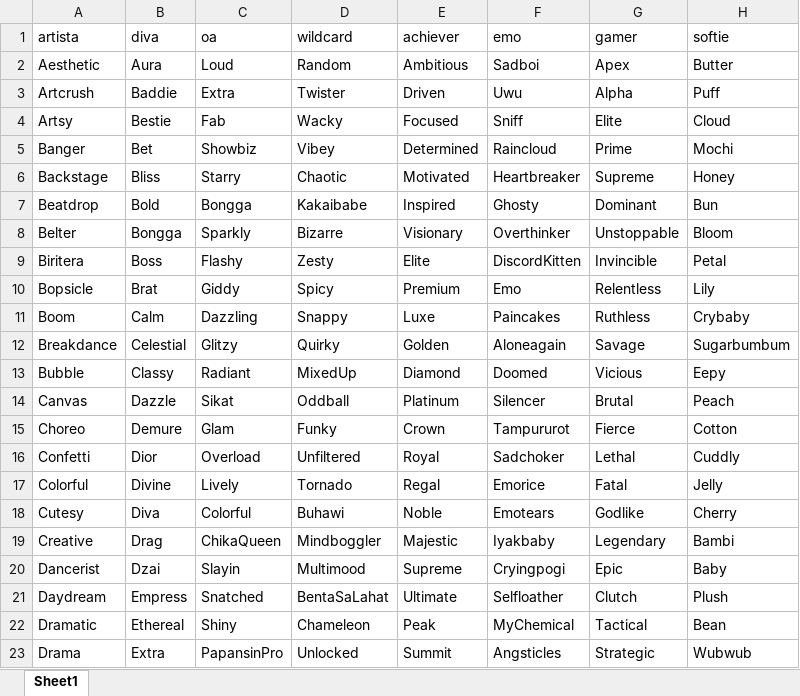
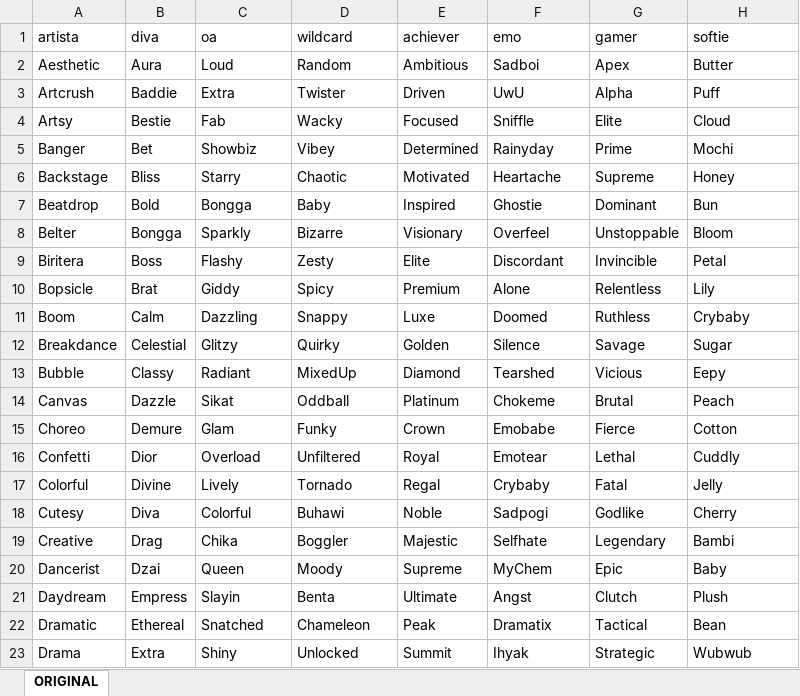
Before and after one commit to zeegma/epithet-ai, an Excel workbook: data/word_pool.xlsx, sheet ORIGINAL, drawn as a sheet; only a part is shown; values as stored, in another font and other column widths than the file's, no borders; the diff covers the shown part only; the diff names each change by its address in the sheet, - before the commit and + after, or states it on an @@ line.

Commit message:
Updated word_pool and vectors

```diff
--- a/data/word_pool.xlsx (sheet ORIGINAL)
+++ b/data/word_pool.xlsx (sheet ORIGINAL)
-sheet tab: Sheet1
+sheet tab: ORIGINAL
-F3 (emo): Uwu
+F3 (emo): UwU
-F4 (emo): Sniff
+F4 (emo): Sniffle
-F5 (emo): Raincloud
+F5 (emo): Rainyday
-F6 (emo): Heartbreaker
+F6 (emo): Heartache
-D7 (wildcard): Kakaibabe
+D7 (wildcard): Baby
-F7 (emo): Ghosty
+F7 (emo): Ghostie
-F8 (emo): Overthinker
+F8 (emo): Overfeel
-F9 (emo): DiscordKitten
+F9 (emo): Discordant
-F10 (emo): Emo
+F10 (emo): Alone
-F11 (emo): Paincakes
+F11 (emo): Doomed
-F12 (emo): Aloneagain
+F12 (emo): Silence
-H12 (softie): Sugarbumbum
+H12 (softie): Sugar
-F13 (emo): Doomed
+F13 (emo): Tearshed
-F14 (emo): Silencer
+F14 (emo): Chokeme
-F15 (emo): Tampururot
+F15 (emo): Emobabe
-F16 (emo): Sadchoker
+F16 (emo): Emotear
-F17 (emo): Emorice
+F17 (emo): Crybaby
-F18 (emo): Emotears
+F18 (emo): Sadpogi
-C19 (oa): ChikaQueen
+C19 (oa): Chika
-D19 (wildcard): Mindboggler
+D19 (wildcard): Boggler
-F19 (emo): Iyakbaby
+F19 (emo): Selfhate
-C20 (oa): Slayin
+C20 (oa): Queen
-D20 (wildcard): Multimood
+D20 (wildcard): Moody
-F20 (emo): Cryingpogi
+F20 (emo): MyChem
-C21 (oa): Snatched
+C21 (oa): Slayin
-D21 (wildcard): BentaSaLahat
+D21 (wildcard): Benta
-F21 (emo): Selfloather
+F21 (emo): Angst
-C22 (oa): Shiny
+C22 (oa): Snatched
-F22 (emo): MyChemical
+F22 (emo): Dramatix
-C23 (oa): PapansinPro
+C23 (oa): Shiny
-F23 (emo): Angsticles
+F23 (emo): Ihyak
```
Also changed, not shown: 150 edited cells elsewhere in this sheet, 1 other file.
